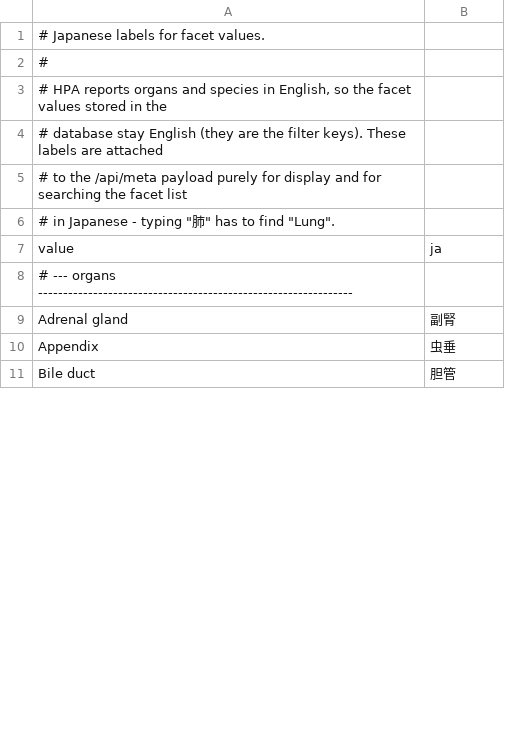
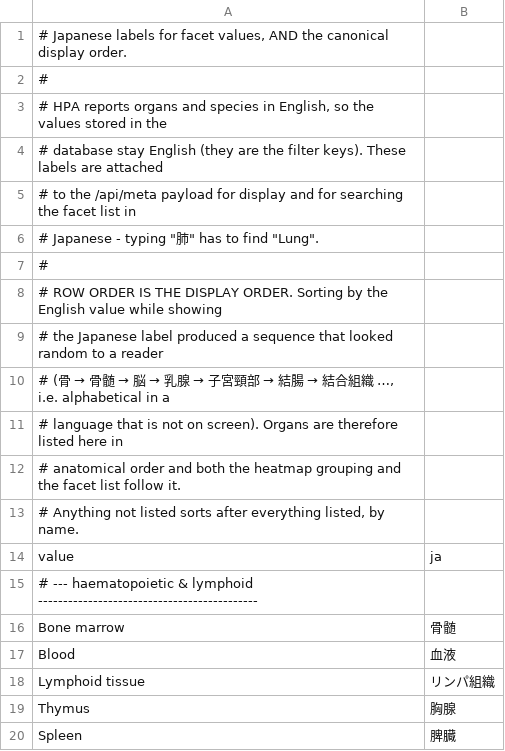
Before and after one commit to pepsea/cell_line_expression_analysis, a TSV file: hpa_cellexp/reference/labels_ja.tsv, drawn as a sheet; only a part is shown; the shorter side is filled out with more unchanged rows; the diff covers the shown part only.

```diff
--- a/hpa_cellexp/reference/labels_ja.tsv
+++ b/hpa_cellexp/reference/labels_ja.tsv
@@ -1,8 +1,20 @@
-# Japanese labels for facet values.
+# Japanese labels for facet values, AND the canonical display order.
 #
-# HPA reports organs and species in English, so the facet values stored in the
+# HPA reports organs and species in English, so the values stored in the
 # database stay English (they are the filter keys).  These labels are attached
-# to the /api/meta payload purely for display and for searching the facet list
-# in Japanese - typing "肺" has to find "Lung".
+# to the /api/meta payload for display and for searching the facet list in
+# Japanese - typing "肺" has to find "Lung".
+#
+# ROW ORDER IS THE DISPLAY ORDER.  Sorting by the English value while showing
+# the Japanese label produced a sequence that looked random to a reader
+# (骨 → 骨髄 → 脳 → 乳腺 → 子宮頸部 → 結腸 → 結合組織 …, i.e. alphabetical in a
+# language that is not on screen).  Organs are therefore listed here in
+# anatomical order and both the heatmap grouping and the facet list follow it.
+# Anything not listed sorts after everything listed, by name.
 value	ja
-# --- organs ---------------------------------------------------------------
+# --- haematopoietic & lymphoid --------------------------------------------
+Bone marrow	骨髄
+Blood	血液
+Lymphoid tissue	リンパ組織
+Thymus	胸腺
+Spleen	脾臓
```
Also changed, not shown: 7 added rows, 35 moved rows and 1 edited cell elsewhere in this file, 10 other files.
